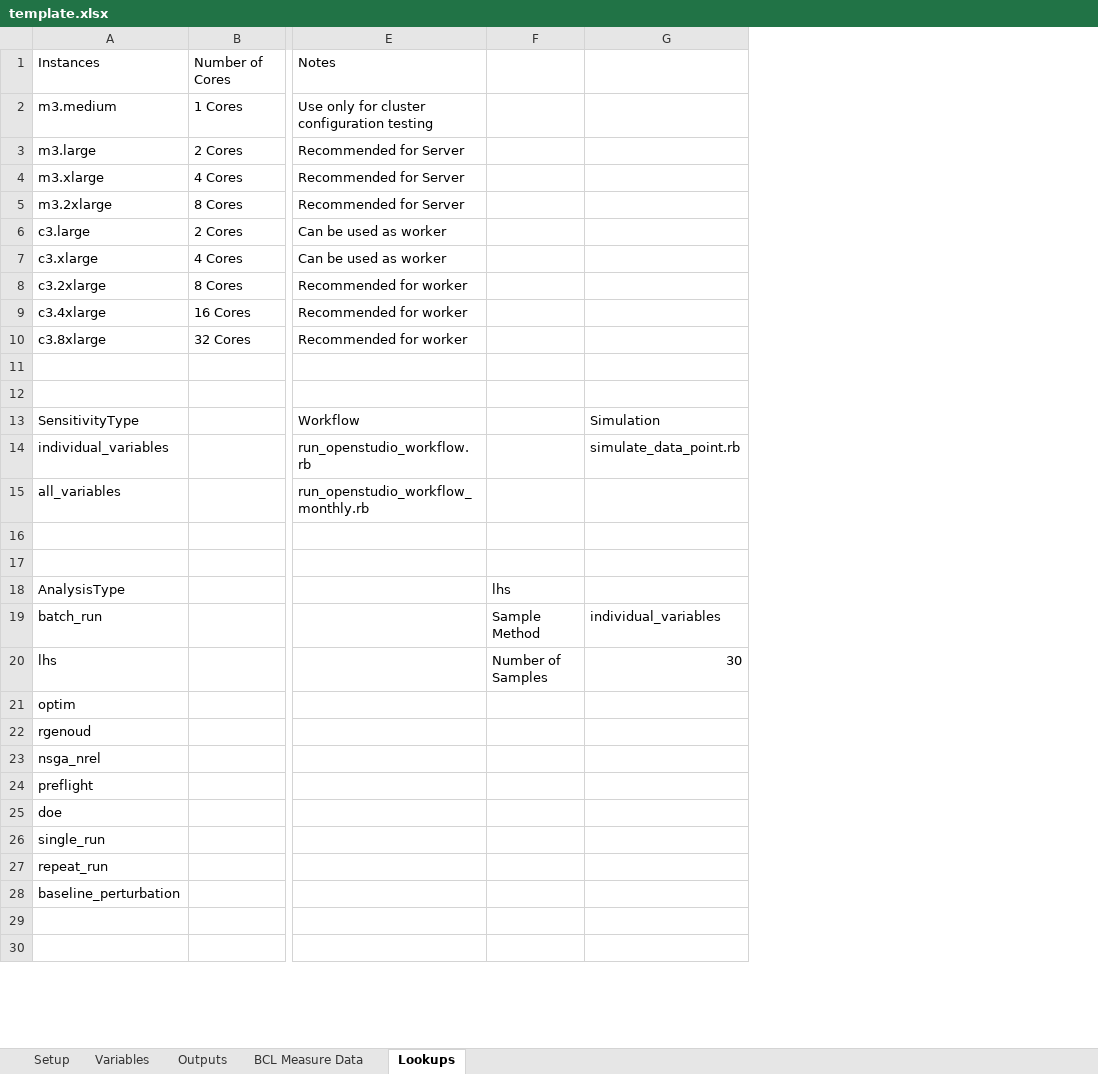
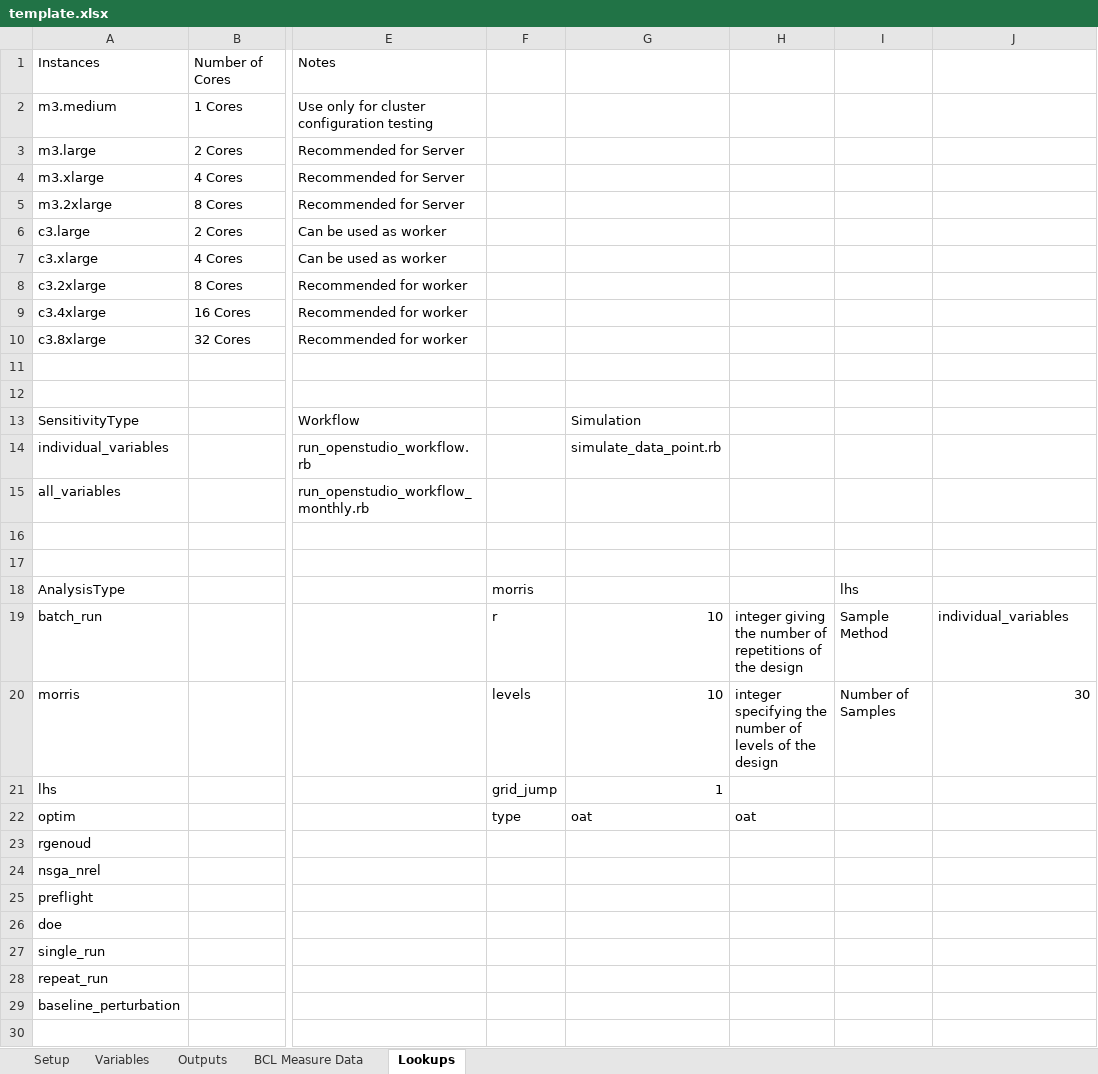
Before and after one commit to NREL/OpenStudio-analysis-spreadsheet, an Excel workbook: projects/template.xlsx, sheet Lookups, drawn as a sheet; only a part is shown, gaps mark what is left out; values as stored, in another font and other column widths than the file's, no borders; addresses are those after the commit; the diff names each change by its address in the sheet, - before the commit and + after, or states it on an @@ line.

Commit message:
remove _uncertain from template.xlsx add morris method to template.xlsx add morris method to userguide

```diff
--- a/projects/template.xlsx (sheet Lookups)
+++ b/projects/template.xlsx (sheet Lookups)
+column F, rows 18-22: morris | r | levels | grid_jump | type
+column G, rows 13-22: Simulation | simulate_data_point.rb |  |  |  |  | 10 | 10 | 1 | oat
+column H, rows 19-22: integer giving the number of repetitions of the design | integer specifying the number of levels of the design |  | oat
-J13: Simulation
+J13: (empty)
-J14: simulate_data_point.rb
+J14: (empty)
-A20: lhs
+A20: morris
-A21: optim
+A21: lhs
-A22: rgenoud
+A22: optim
-A23: nsga_nrel
+A23: rgenoud
-A24: preflight
+A24: nsga_nrel
-A25: doe
+A25: preflight
-A26: single_run
+A26: doe
-A27: repeat_run
+A27: single_run
-A28: baseline_perturbation
+A28: repeat_run
-A29: (empty)
+A29: baseline_perturbation
```
Also changed, not shown: sheet Variables, sheet Setup, 1 other file.
